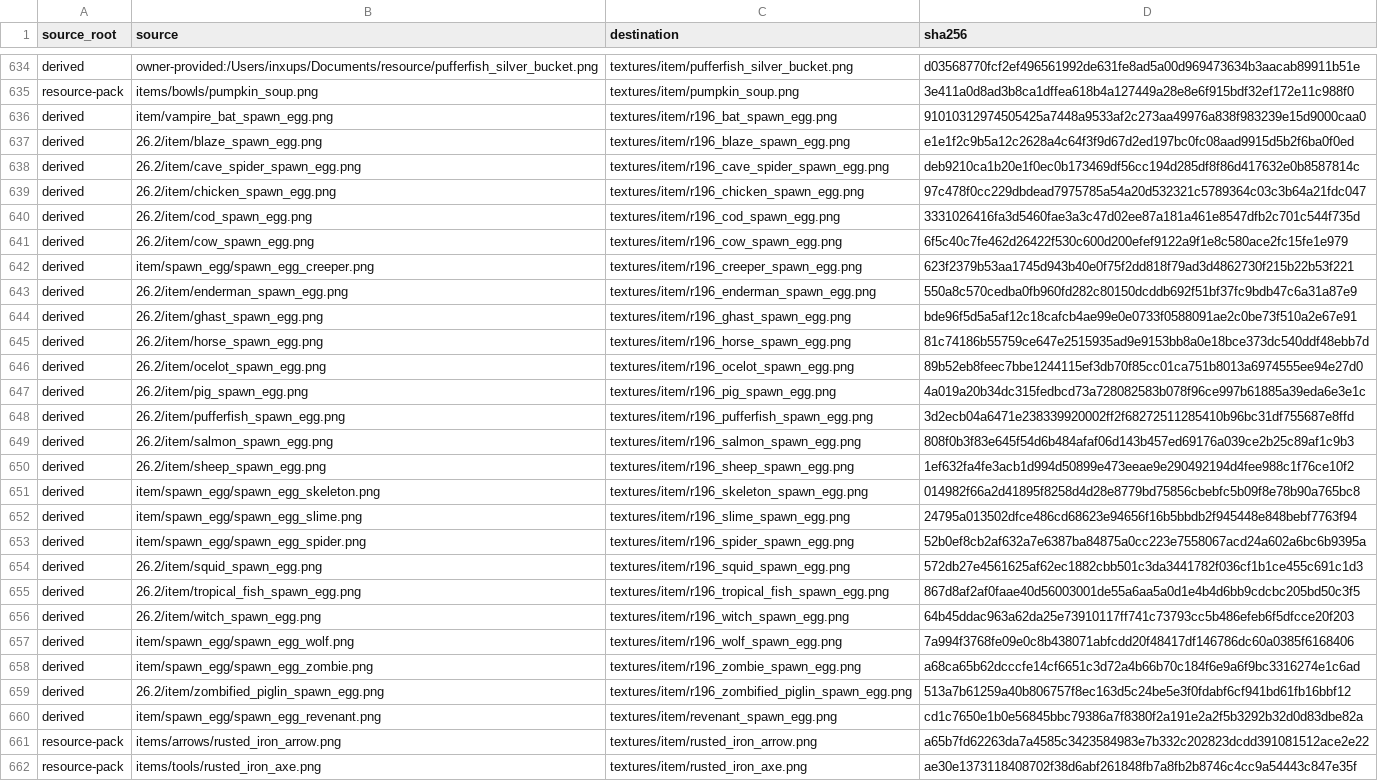
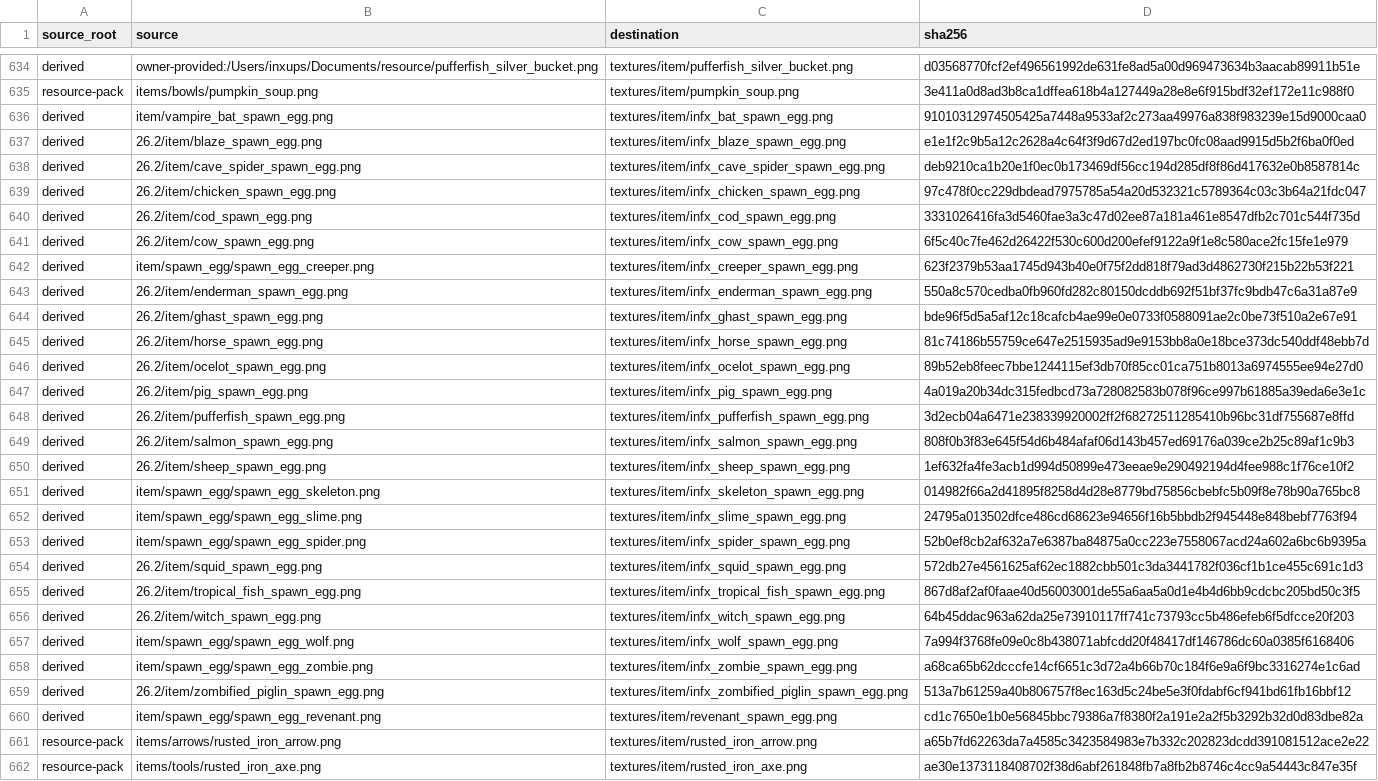
Before and after one commit to inxups/inf-x, a TSV file: src/main/resources/assets/infx/infx_texture_manifest.tsv (was src/main/resources/assets/infx/mite_texture_manifest.tsv), drawn as a sheet; only a part is shown, gaps mark what is left out; the diff names each change by its address in the sheet, - before the commit and + after, or states it on an @@ line.

Commit message:
Rename MITE resource files to infx prefix

```diff
--- a/src/main/resources/assets/infx/mite_texture_manifest.tsv
+++ b/src/main/resources/assets/infx/infx_texture_manifest.tsv
-C636 (destination): textures/item/r196_bat_spawn_egg.png
+C636 (destination): textures/item/infx_bat_spawn_egg.png
-C637 (destination): textures/item/r196_blaze_spawn_egg.png
+C637 (destination): textures/item/infx_blaze_spawn_egg.png
-C638 (destination): textures/item/r196_cave_spider_spawn_egg.png
+C638 (destination): textures/item/infx_cave_spider_spawn_egg.png
-C639 (destination): textures/item/r196_chicken_spawn_egg.png
+C639 (destination): textures/item/infx_chicken_spawn_egg.png
-C640 (destination): textures/item/r196_cod_spawn_egg.png
+C640 (destination): textures/item/infx_cod_spawn_egg.png
-C641 (destination): textures/item/r196_cow_spawn_egg.png
+C641 (destination): textures/item/infx_cow_spawn_egg.png
-C642 (destination): textures/item/r196_creeper_spawn_egg.png
+C642 (destination): textures/item/infx_creeper_spawn_egg.png
-C643 (destination): textures/item/r196_enderman_spawn_egg.png
+C643 (destination): textures/item/infx_enderman_spawn_egg.png
-C644 (destination): textures/item/r196_ghast_spawn_egg.png
+C644 (destination): textures/item/infx_ghast_spawn_egg.png
-C645 (destination): textures/item/r196_horse_spawn_egg.png
+C645 (destination): textures/item/infx_horse_spawn_egg.png
-C646 (destination): textures/item/r196_ocelot_spawn_egg.png
+C646 (destination): textures/item/infx_ocelot_spawn_egg.png
-C647 (destination): textures/item/r196_pig_spawn_egg.png
+C647 (destination): textures/item/infx_pig_spawn_egg.png
-C648 (destination): textures/item/r196_pufferfish_spawn_egg.png
+C648 (destination): textures/item/infx_pufferfish_spawn_egg.png
-C649 (destination): textures/item/r196_salmon_spawn_egg.png
+C649 (destination): textures/item/infx_salmon_spawn_egg.png
-C650 (destination): textures/item/r196_sheep_spawn_egg.png
+C650 (destination): textures/item/infx_sheep_spawn_egg.png
-C651 (destination): textures/item/r196_skeleton_spawn_egg.png
+C651 (destination): textures/item/infx_skeleton_spawn_egg.png
-C652 (destination): textures/item/r196_slime_spawn_egg.png
+C652 (destination): textures/item/infx_slime_spawn_egg.png
-C653 (destination): textures/item/r196_spider_spawn_egg.png
+C653 (destination): textures/item/infx_spider_spawn_egg.png
-C654 (destination): textures/item/r196_squid_spawn_egg.png
+C654 (destination): textures/item/infx_squid_spawn_egg.png
-C655 (destination): textures/item/r196_tropical_fish_spawn_egg.png
+C655 (destination): textures/item/infx_tropical_fish_spawn_egg.png
-C656 (destination): textures/item/r196_witch_spawn_egg.png
+C656 (destination): textures/item/infx_witch_spawn_egg.png
-C657 (destination): textures/item/r196_wolf_spawn_egg.png
+C657 (destination): textures/item/infx_wolf_spawn_egg.png
-C658 (destination): textures/item/r196_zombie_spawn_egg.png
+C658 (destination): textures/item/infx_zombie_spawn_egg.png
-C659 (destination): textures/item/r196_zombified_piglin_spawn_egg.png
+C659 (destination): textures/item/infx_zombified_piglin_spawn_egg.png
```
Also changed, not shown: 36 other files.
